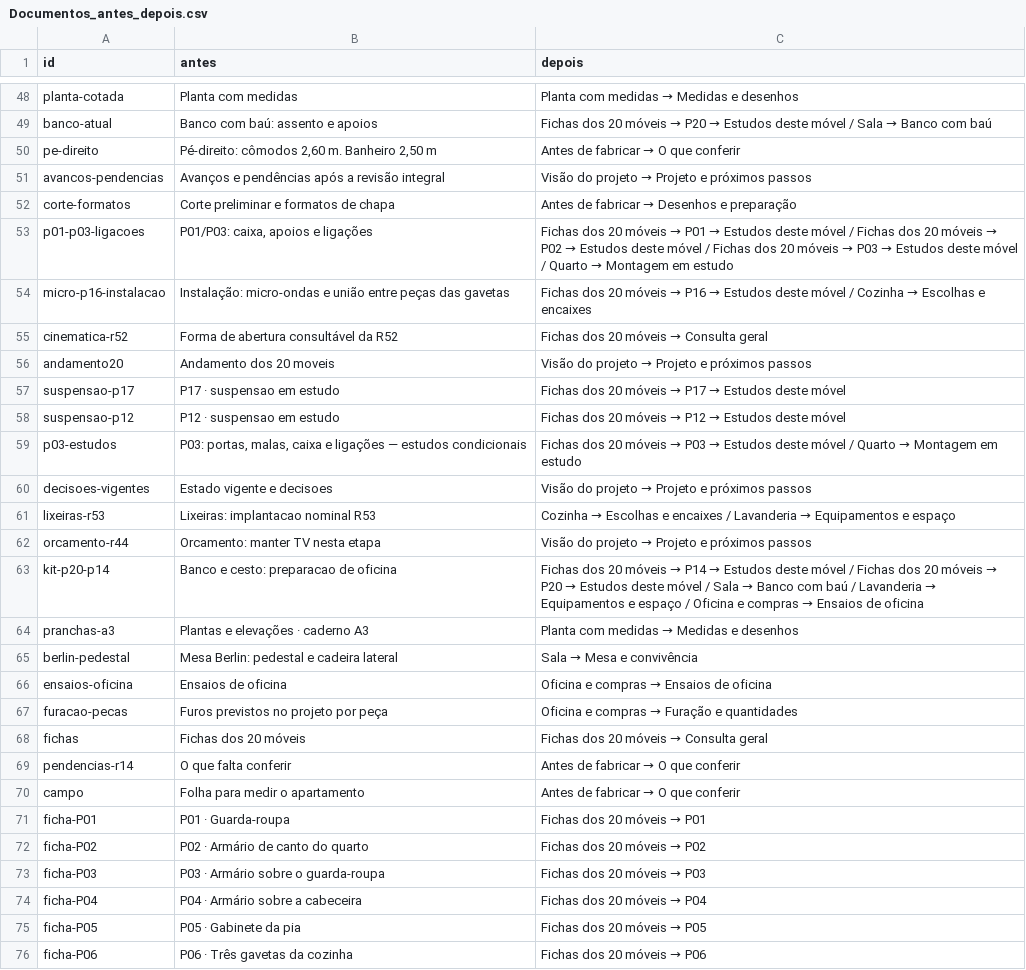
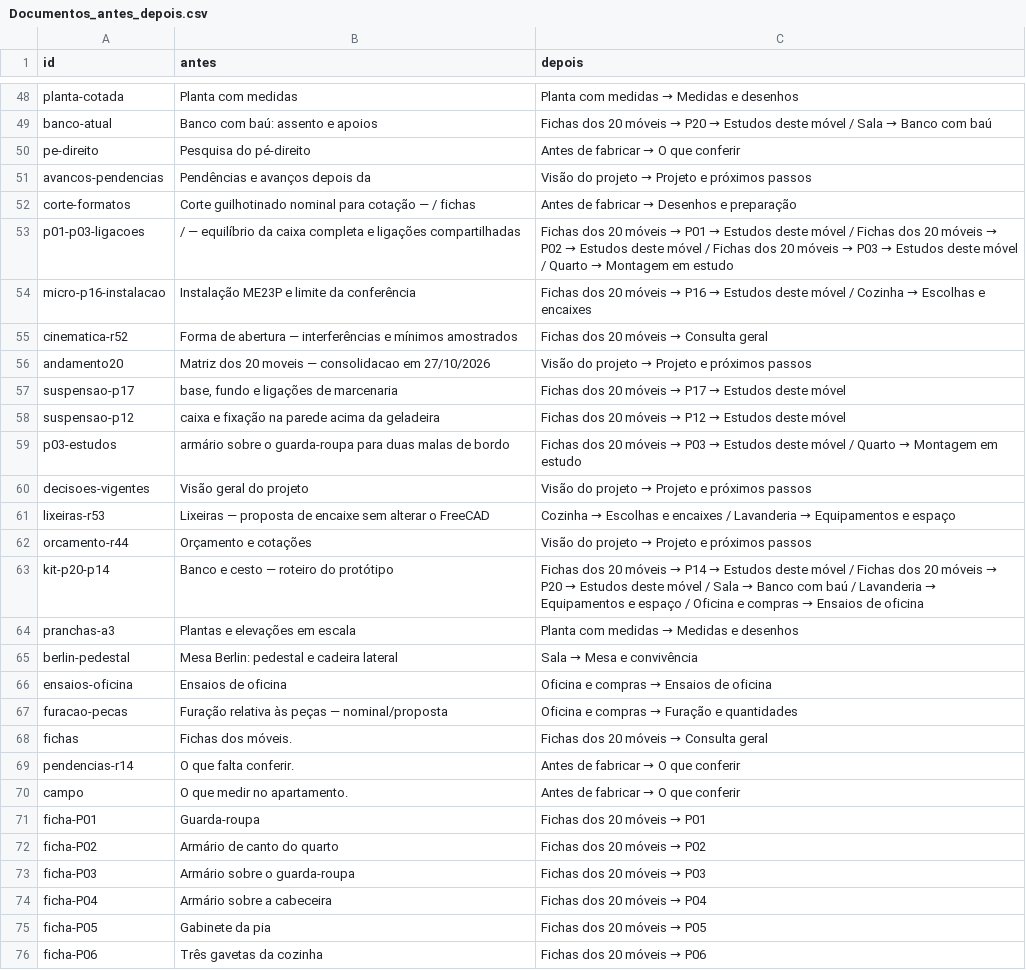
Before and after one commit to queiroz-labs/guedala-park, a CSV file: ferramentas/site/Documentos_antes_depois.csv, drawn as a sheet; only a part is shown, gaps mark what is left out; the diff covers the shown part only.

Commit message:
Documentos: vinte leituras e arquivo tecnico recolhido

```diff
--- a/ferramentas/site/Documentos_antes_depois.csv
+++ b/ferramentas/site/Documentos_antes_depois.csv
@@ -49,28 +49,28 @@ planta-cotada;Planta com medidas;Planta com medidas → Medidas e desenhos
 banco-atual;Banco com baú: assento e apoios;Fichas dos 20 móveis → P20 → Estudos deste móvel / Sala → Banco com baú
-pe-direito;Pé-direito: cômodos 2,60 m. Banheiro 2,50 m;Antes de fabricar → O que conferir
-avancos-pendencias;Avanços e pendências após a revisão integral;Visão do projeto → Projeto e próximos passos
-corte-formatos;Corte preliminar e formatos de chapa;Antes de fabricar → Desenhos e preparação
-p01-p03-ligacoes;P01/P03: caixa, apoios e ligações;Fichas dos 20 móveis → P01 → Estudos deste móvel / Fichas dos 20 móveis → P02 → Estudos deste móvel / Fichas dos 20 móveis → P03 → Estudos deste móvel / Quarto → Montagem em estudo
-micro-p16-instalacao;Instalação: micro-ondas e união entre peças das gavetas;Fichas dos 20 móveis → P16 → Estudos deste móvel / Cozinha → Escolhas e encaixes
-cinematica-r52;Forma de abertura consultável da R52;Fichas dos 20 móveis → Consulta geral
-andamento20;Andamento dos 20 moveis;Visão do projeto → Projeto e próximos passos
-suspensao-p17;P17 · suspensao em estudo;Fichas dos 20 móveis → P17 → Estudos deste móvel
-suspensao-p12;P12 · suspensao em estudo;Fichas dos 20 móveis → P12 → Estudos deste móvel
-p03-estudos;P03: portas, malas, caixa e ligações — estudos condicionais;Fichas dos 20 móveis → P03 → Estudos deste móvel / Quarto → Montagem em estudo
-decisoes-vigentes;Estado vigente e decisoes;Visão do projeto → Projeto e próximos passos
-lixeiras-r53;Lixeiras: implantacao nominal R53;Cozinha → Escolhas e encaixes / Lavanderia → Equipamentos e espaço
-orcamento-r44;Orcamento: manter TV nesta etapa;Visão do projeto → Projeto e próximos passos
-kit-p20-p14;Banco e cesto: preparacao de oficina;Fichas dos 20 móveis → P14 → Estudos deste móvel / Fichas dos 20 móveis → P20 → Estudos deste móvel / Sala → Banco com baú / Lavanderia → Equipamentos e espaço / Oficina e compras → Ensaios de oficina
-pranchas-a3;Plantas e elevações · caderno A3;Planta com medidas → Medidas e desenhos
+pe-direito;Pesquisa do pé-direito;Antes de fabricar → O que conferir
+avancos-pendencias;Pendências e avanços depois da;Visão do projeto → Projeto e próximos passos
+corte-formatos;Corte guilhotinado nominal para cotação — / fichas;Antes de fabricar → Desenhos e preparação
+p01-p03-ligacoes;/ — equilíbrio da caixa completa e ligações compartilhadas;Fichas dos 20 móveis → P01 → Estudos deste móvel / Fichas dos 20 móveis → P02 → Estudos deste móvel / Fichas dos 20 móveis → P03 → Estudos deste móvel / Quarto → Montagem em estudo
+micro-p16-instalacao;Instalação ME23P e limite da conferência;Fichas dos 20 móveis → P16 → Estudos deste móvel / Cozinha → Escolhas e encaixes
+cinematica-r52;Forma de abertura — interferências e mínimos amostrados;Fichas dos 20 móveis → Consulta geral
+andamento20;Matriz dos 20 moveis — consolidacao em 27/10/2026;Visão do projeto → Projeto e próximos passos
+suspensao-p17;base, fundo e ligações de marcenaria;Fichas dos 20 móveis → P17 → Estudos deste móvel
+suspensao-p12;caixa e fixação na parede acima da geladeira;Fichas dos 20 móveis → P12 → Estudos deste móvel
+p03-estudos;armário sobre o guarda-roupa para duas malas de bordo;Fichas dos 20 móveis → P03 → Estudos deste móvel / Quarto → Montagem em estudo
+decisoes-vigentes;Visão geral do projeto;Visão do projeto → Projeto e próximos passos
+lixeiras-r53;Lixeiras — proposta de encaixe sem alterar o FreeCAD;Cozinha → Escolhas e encaixes / Lavanderia → Equipamentos e espaço
+orcamento-r44;Orçamento e cotações;Visão do projeto → Projeto e próximos passos
+kit-p20-p14;Banco e cesto — roteiro do protótipo;Fichas dos 20 móveis → P14 → Estudos deste móvel / Fichas dos 20 móveis → P20 → Estudos deste móvel / Sala → Banco com baú / Lavanderia → Equipamentos e espaço / Oficina e compras → Ensaios de oficina
+pranchas-a3;Plantas e elevações em escala;Planta com medidas → Medidas e desenhos
 berlin-pedestal;Mesa Berlin: pedestal e cadeira lateral;Sala → Mesa e convivência
 ensaios-oficina;Ensaios de oficina;Oficina e compras → Ensaios de oficina
-furacao-pecas;Furos previstos no projeto por peça;Oficina e compras → Furação e quantidades
-fichas;Fichas dos 20 móveis;Fichas dos 20 móveis → Consulta geral
-pendencias-r14;O que falta conferir;Antes de fabricar → O que conferir
-campo;Folha para medir o apartamento;Antes de fabricar → O que conferir
-ficha-P01;P01 · Guarda-roupa;Fichas dos 20 móveis → P01
-ficha-P02;P02 · Armário de canto do quarto;Fichas dos 20 móveis → P02
-ficha-P03;P03 · Armário sobre o guarda-roupa;Fichas dos 20 móveis → P03
-ficha-P04;P04 · Armário sobre a cabeceira;Fichas dos 20 móveis → P04
-ficha-P05;P05 · Gabinete da pia;Fichas dos 20 móveis → P05
-ficha-P06;P06 · Três gavetas da cozinha;Fichas dos 20 móveis → P06
+furacao-pecas;Furação relativa às peças — nominal/proposta;Oficina e compras → Furação e quantidades
+fichas;Fichas dos móveis.;Fichas dos 20 móveis → Consulta geral
+pendencias-r14;O que falta conferir.;Antes de fabricar → O que conferir
+campo;O que medir no apartamento.;Antes de fabricar → O que conferir
+ficha-P01;Guarda-roupa;Fichas dos 20 móveis → P01
+ficha-P02;Armário de canto do quarto;Fichas dos 20 móveis → P02
+ficha-P03;Armário sobre o guarda-roupa;Fichas dos 20 móveis → P03
+ficha-P04;Armário sobre a cabeceira;Fichas dos 20 móveis → P04
+ficha-P05;Gabinete da pia;Fichas dos 20 móveis → P05
+ficha-P06;Três gavetas da cozinha;Fichas dos 20 móveis → P06
```
Also changed, not shown: 28 edited cells elsewhere in this file, 11 other files.
